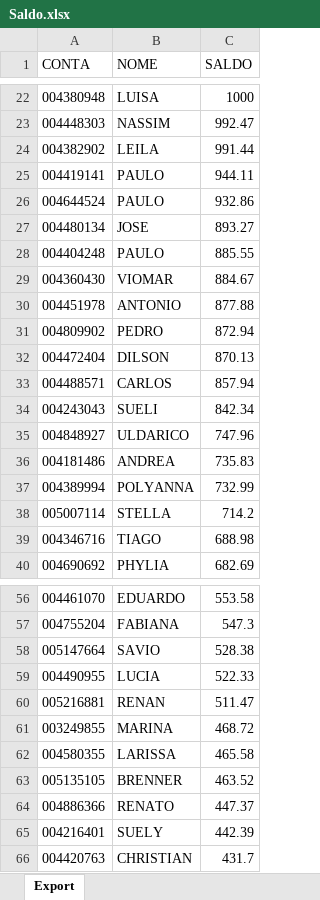
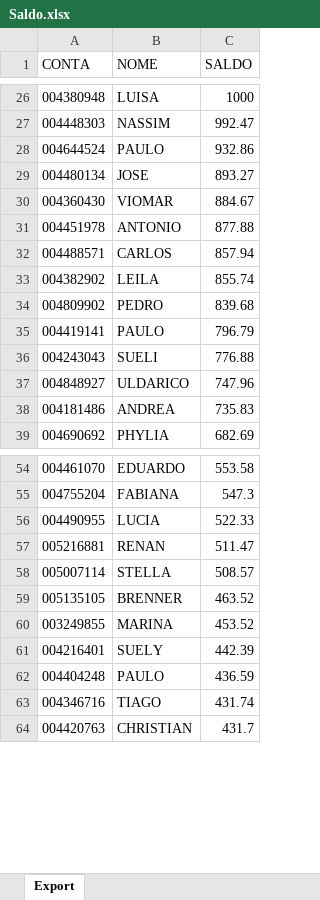
Before and after one commit to lauroteles/app_mesa_de_opera-es_corrigido, an Excel workbook: Saldo.xlsx, sheet Export, drawn as a sheet; only a part is shown, gaps mark what is left out; values as stored, in another font and other column widths than the file's, no borders; removed rows and columns are numbered as before the commit, all else as after; the diff covers the shown part only; the diff names each change by its address in the sheet, - before the commit and + after, or states it on an @@ line.

```diff
--- a/Saldo.xlsx (sheet Export)
+++ b/Saldo.xlsx (sheet Export)
-row 24: 004382902 | LEILA | 991.44
-row 25: 004419141 | PAULO | 944.11
-row 28: 004404248 | PAULO | 885.55
-row 31: 004809902 | PEDRO | 872.94
-row 32: 004472404 | DILSON | 870.13
+row 33: 004382902 | LEILA | 855.74
+row 34: 004809902 | PEDRO | 839.68
+row 35: 004419141 | PAULO | 796.79
-C36 (SALDO): 842.34
+C36 (SALDO): 776.88
-row 37: 004389994 | POLYANNA | 732.99
-row 38: 005007114 | STELLA | 714.2
-row 39: 004346716 | TIAGO | 688.98
-row 58: 005147664 | SAVIO | 528.38
-row 61: 003249855 | MARINA | 468.72
-row 62: 004580355 | LARISSA | 465.58
+row 58: 005007114 | STELLA | 508.57
-row 64: 004886366 | RENATO | 447.37
+row 60: 003249855 | MARINA | 453.52
+row 62: 004404248 | PAULO | 436.59
+row 63: 004346716 | TIAGO | 431.74
```
Also changed, not shown: 53 added rows, 29 removed rows and 8 edited cells elsewhere in this sheet.
